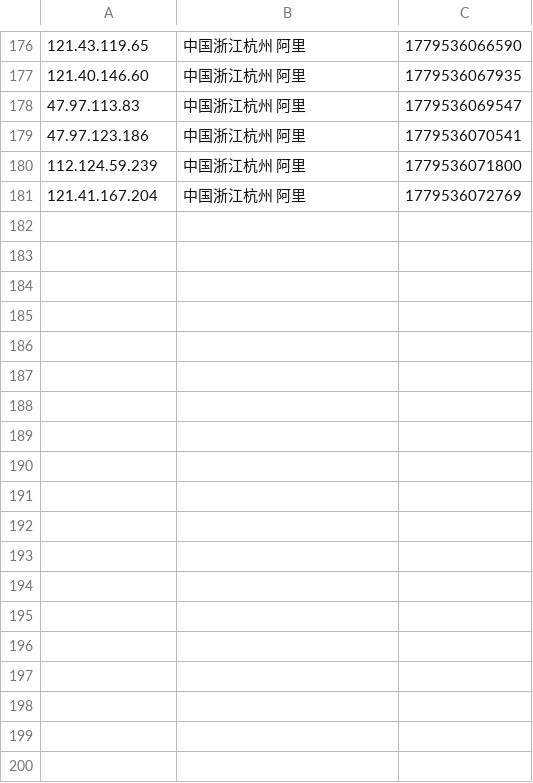
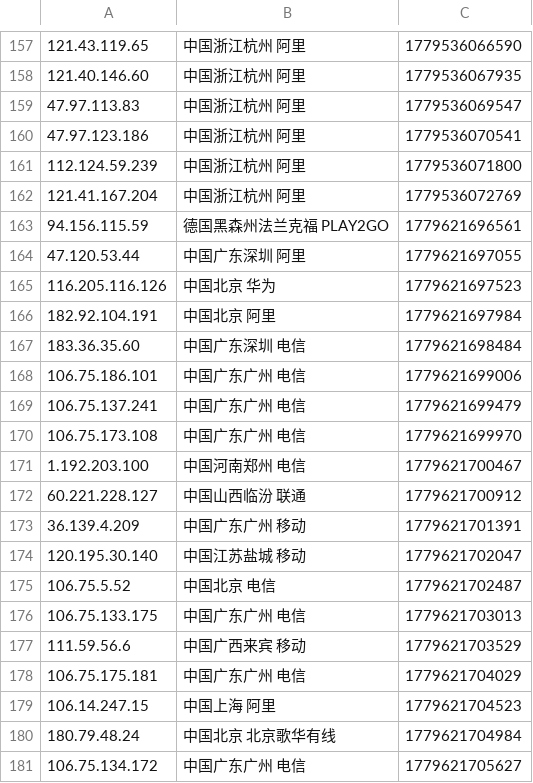
Before and after one commit to 4yop/4yop.github.io, a CSV file: data/ip-black/ip-black.csv, drawn as a sheet; only a part is shown, gaps mark what is left out; the diff covers the shown part only; the diff names each change by its address in the sheet, - before the commit and + after, or states it on an @@ line.

```diff
--- a/data/ip-black/ip-black.csv
+++ b/data/ip-black/ip-black.csv
+row 163: 94.156.115.59 | 德国黑森州法兰克福 PLAY2GO | 1779621696561
+row 164: 47.120.53.44 | 中国广东深圳 阿里 | 1779621697055
+row 165: 116.205.116.126 | 中国北京 华为 | 1779621697523
+row 166: 182.92.104.191 | 中国北京 阿里 | 1779621697984
+row 167: 183.36.35.60 | 中国广东深圳 电信 | 1779621698484
+row 168: 106.75.186.101 | 中国广东广州 电信 | 1779621699006
+row 169: 106.75.137.241 | 中国广东广州 电信 | 1779621699479
+row 170: 106.75.173.108 | 中国广东广州 电信 | 1779621699970
+row 171: 1.192.203.100 | 中国河南郑州 电信 | 1779621700467
+row 172: 60.221.228.127 | 中国山西临汾 联通 | 1779621700912
+row 173: 36.139.4.209 | 中国广东广州 移动 | 1779621701391
+row 174: 120.195.30.140 | 中国江苏盐城 移动 | 1779621702047
+row 175: 106.75.5.52 | 中国北京 电信 | 1779621702487
+row 176: 106.75.133.175 | 中国广东广州 电信 | 1779621703013
+row 177: 111.59.56.6 | 中国广西来宾 移动 | 1779621703529
+row 178: 106.75.175.181 | 中国广东广州 电信 | 1779621704029
+row 179: 106.14.247.15 | 中国上海 阿里 | 1779621704523
+row 180: 180.79.48.24 | 中国北京 北京歌华有线 | 1779621704984
+row 181: 106.75.134.172 | 中国广东广州 电信 | 1779621705627
```
Also changed, not shown: 19 removed rows elsewhere in this file, 8 other files.
